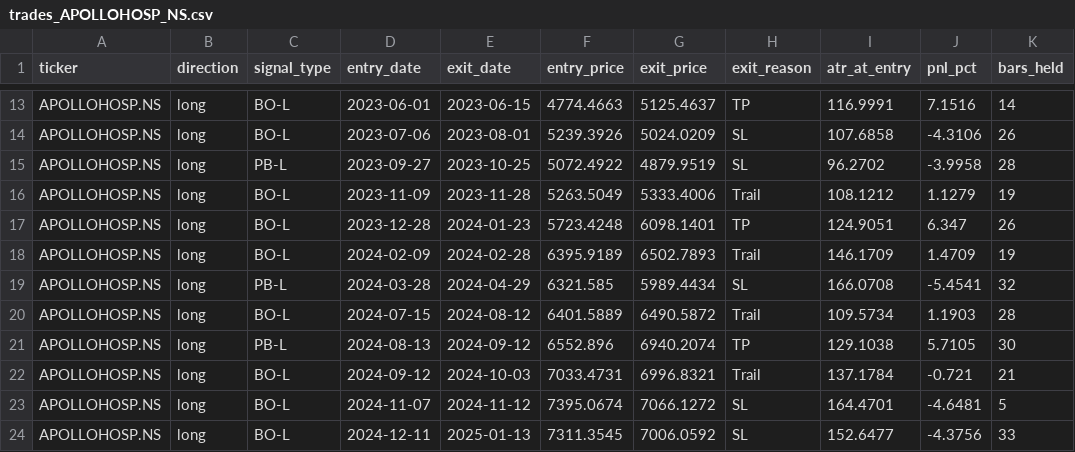
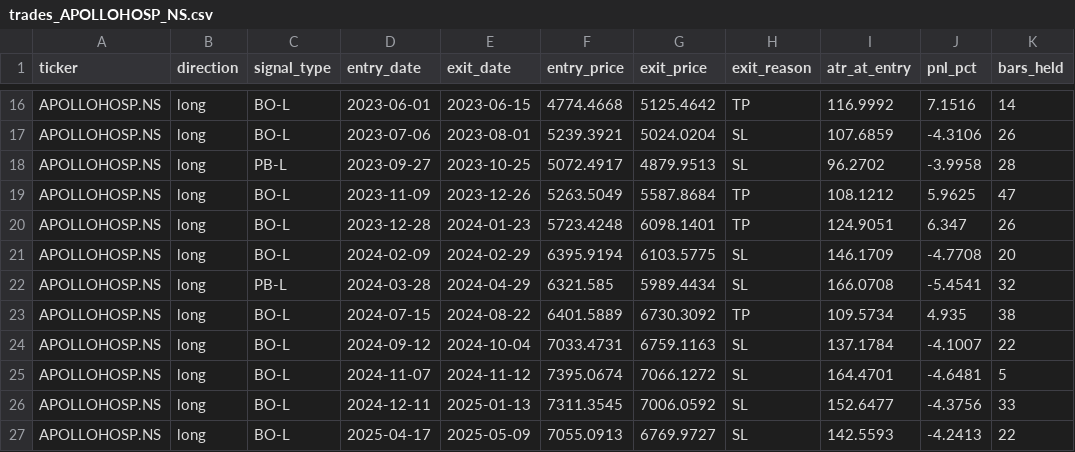
Before and after one commit to Tilak004/quant_backtesting, a CSV file: results/trades_APOLLOHOSP_NS.csv, drawn as a sheet; only a part is shown, gaps mark what is left out; the shorter side is filled out with more unchanged rows; removed rows and columns are numbered as before the commit, all else as after; the diff covers the shown part only; the diff names each change by its address in the sheet, - before the commit and + after, or states it on an @@ line.

```diff
--- a/results/trades_APOLLOHOSP_NS.csv
+++ b/results/trades_APOLLOHOSP_NS.csv
-F16 (entry_price): 4774.4663
+F16 (entry_price): 4774.4668
-G16 (exit_price): 5125.4637
+G16 (exit_price): 5125.4642
-I16 (atr_at_entry): 116.9991
+I16 (atr_at_entry): 116.9992
-F17 (entry_price): 5239.3926
+F17 (entry_price): 5239.3921
-G17 (exit_price): 5024.0209
+G17 (exit_price): 5024.0204
-I17 (atr_at_entry): 107.6858
+I17 (atr_at_entry): 107.6859
-F18 (entry_price): 5072.4922
+F18 (entry_price): 5072.4917
-G18 (exit_price): 4879.9519
+G18 (exit_price): 4879.9513
-E19 (exit_date): 2023-11-28
+E19 (exit_date): 2023-12-26
-G19 (exit_price): 5333.4006
+G19 (exit_price): 5587.8684
-H19 (exit_reason): Trail
+H19 (exit_reason): TP
-J19 (pnl_pct): 1.1279
+J19 (pnl_pct): 5.9625
-K19 (bars_held): 19
+K19 (bars_held): 47
-E21 (exit_date): 2024-02-28
+E21 (exit_date): 2024-02-29
-F21 (entry_price): 6395.9189
+F21 (entry_price): 6395.9194
-G21 (exit_price): 6502.7893
+G21 (exit_price): 6103.5775
-H21 (exit_reason): Trail
+H21 (exit_reason): SL
-J21 (pnl_pct): 1.4709
+J21 (pnl_pct): -4.7708
-K21 (bars_held): 19
+K21 (bars_held): 20
-E23 (exit_date): 2024-08-12
+E23 (exit_date): 2024-08-22
-G23 (exit_price): 6490.5872
+G23 (exit_price): 6730.3092
-H23 (exit_reason): Trail
+H23 (exit_reason): TP
-J23 (pnl_pct): 1.1903
+J23 (pnl_pct): 4.935
-K23 (bars_held): 28
+K23 (bars_held): 38
-row 21: APOLLOHOSP.NS | long | PB-L | 2024-08-13 | 2024-09-12 | 6552.896 | 6940.2074 | TP | 129.1038 | 5.7105 | 30
-E24 (exit_date): 2024-10-03
+E24 (exit_date): 2024-10-04
-G24 (exit_price): 6996.8321
+G24 (exit_price): 6759.1163
-H24 (exit_reason): Trail
+H24 (exit_reason): SL
-J24 (pnl_pct): -0.721
+J24 (pnl_pct): -4.1007
-K24 (bars_held): 21
+K24 (bars_held): 22
```
Also changed, not shown: 4 added rows, 1 removed row and 34 edited cells elsewhere in this file, results/trades_MARUTI_NS.csv, 49 other files.
